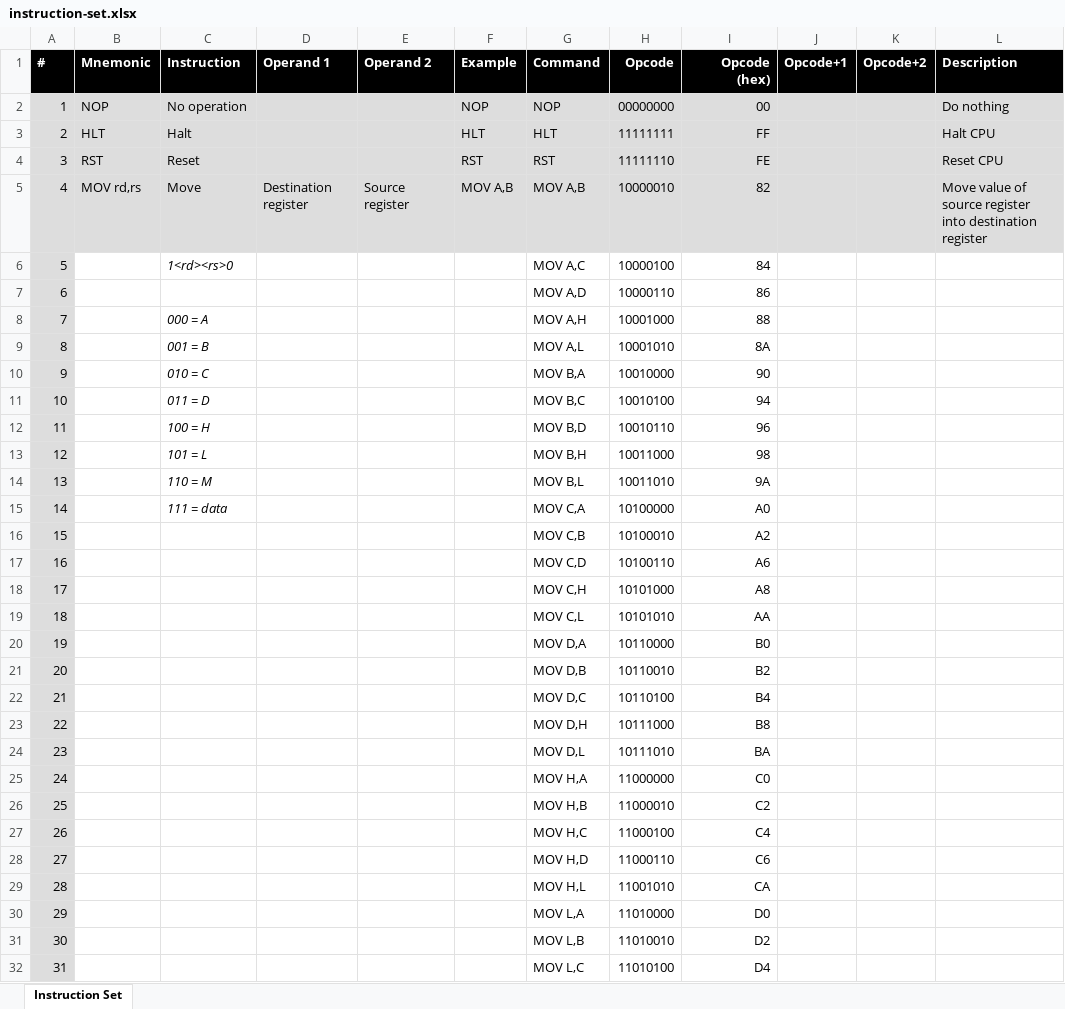
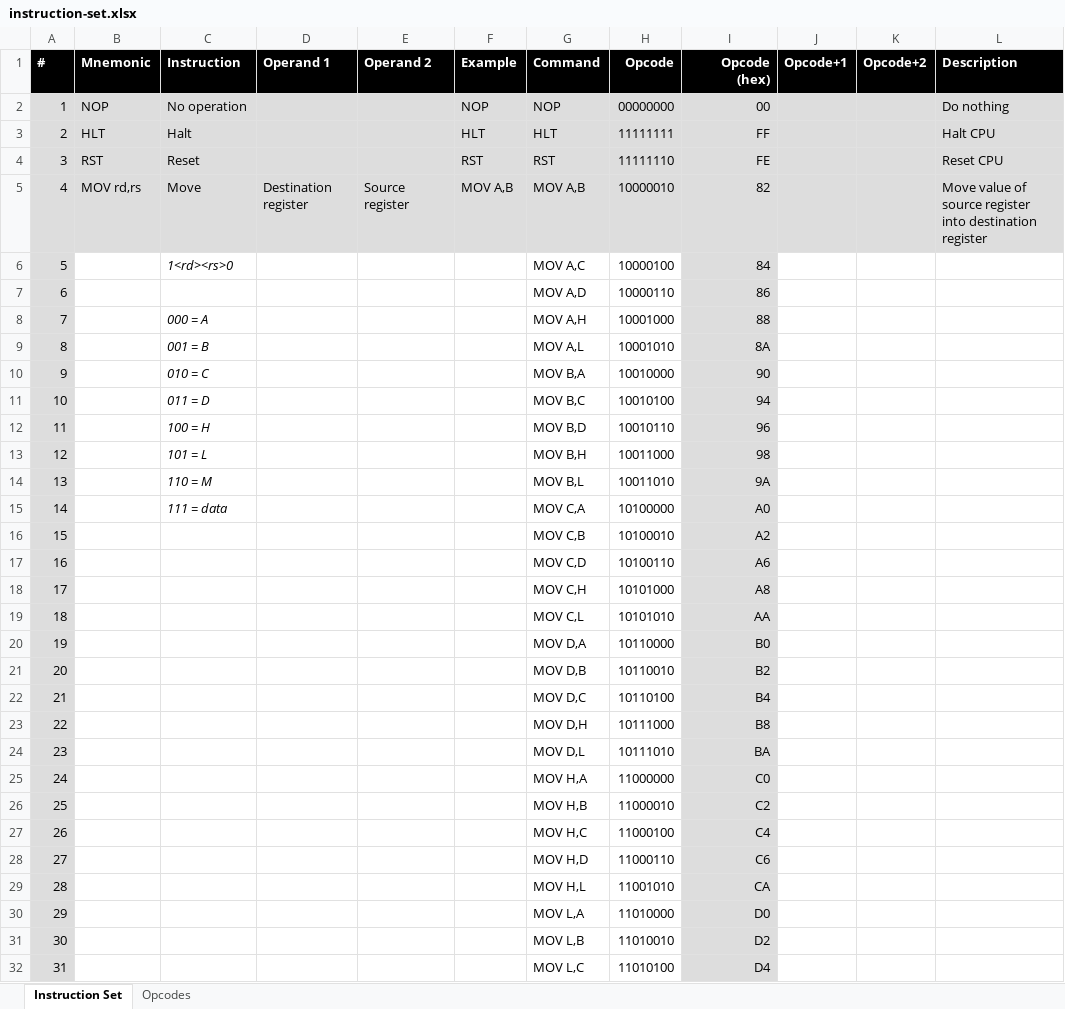
Before and after one commit to wrzlbrmft/cpu, an Excel workbook: doc/instruction-set.xlsx, sheet Instruction Set, drawn as a sheet; only a part is shown; values as stored, in another font and other column widths than the file's, no borders; conditional formats not drawn; the diff covers the shown part only; the diff names each change by its address in the sheet, - before the commit and + after, or states it on an @@ line.

Commit message:
list of used/free opcodes

```diff
--- a/doc/instruction-set.xlsx (sheet Instruction Set)
+++ b/doc/instruction-set.xlsx (sheet Instruction Set)
+sheet tab: Opcodes
-I6:I32 fill: none
+I6:I32 fill: #DDDDDD
```
Also changed, not shown: cell formats elsewhere in this sheet.
